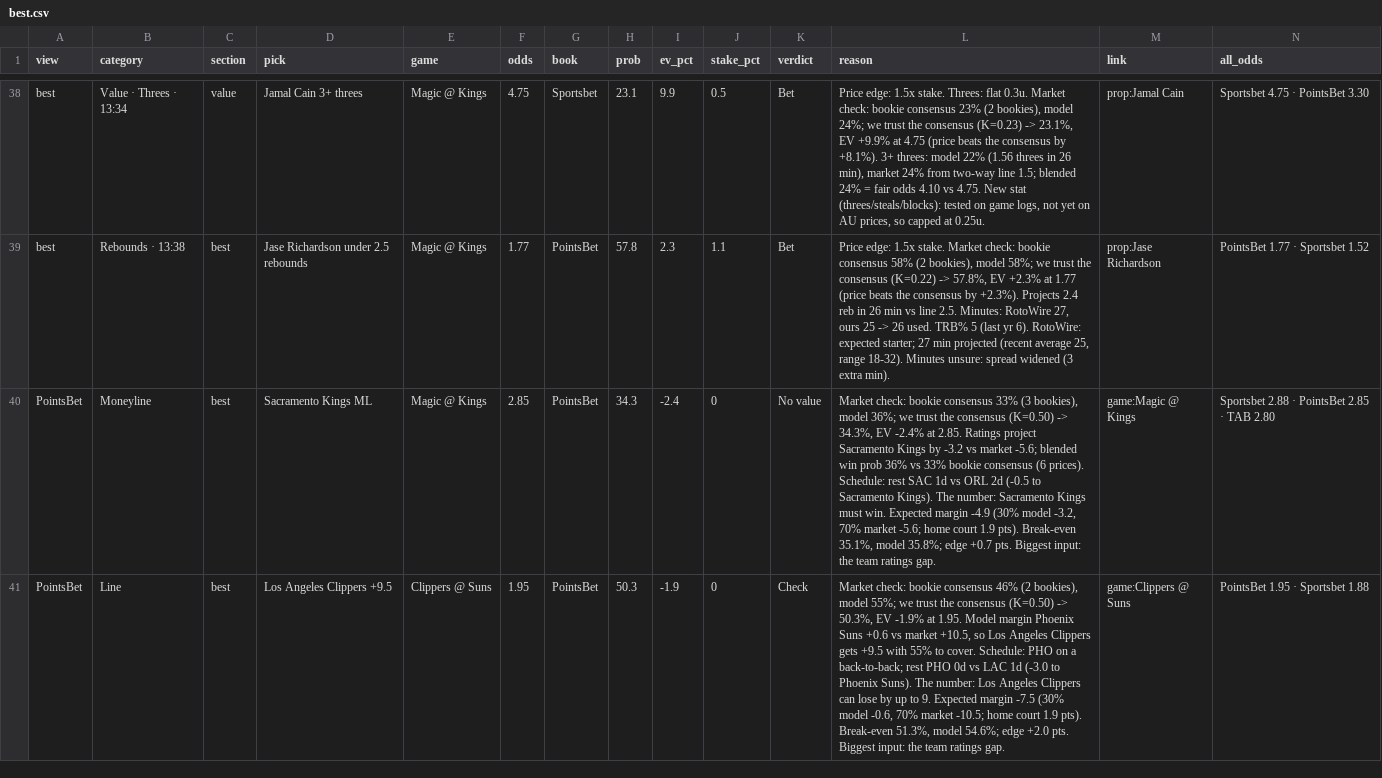
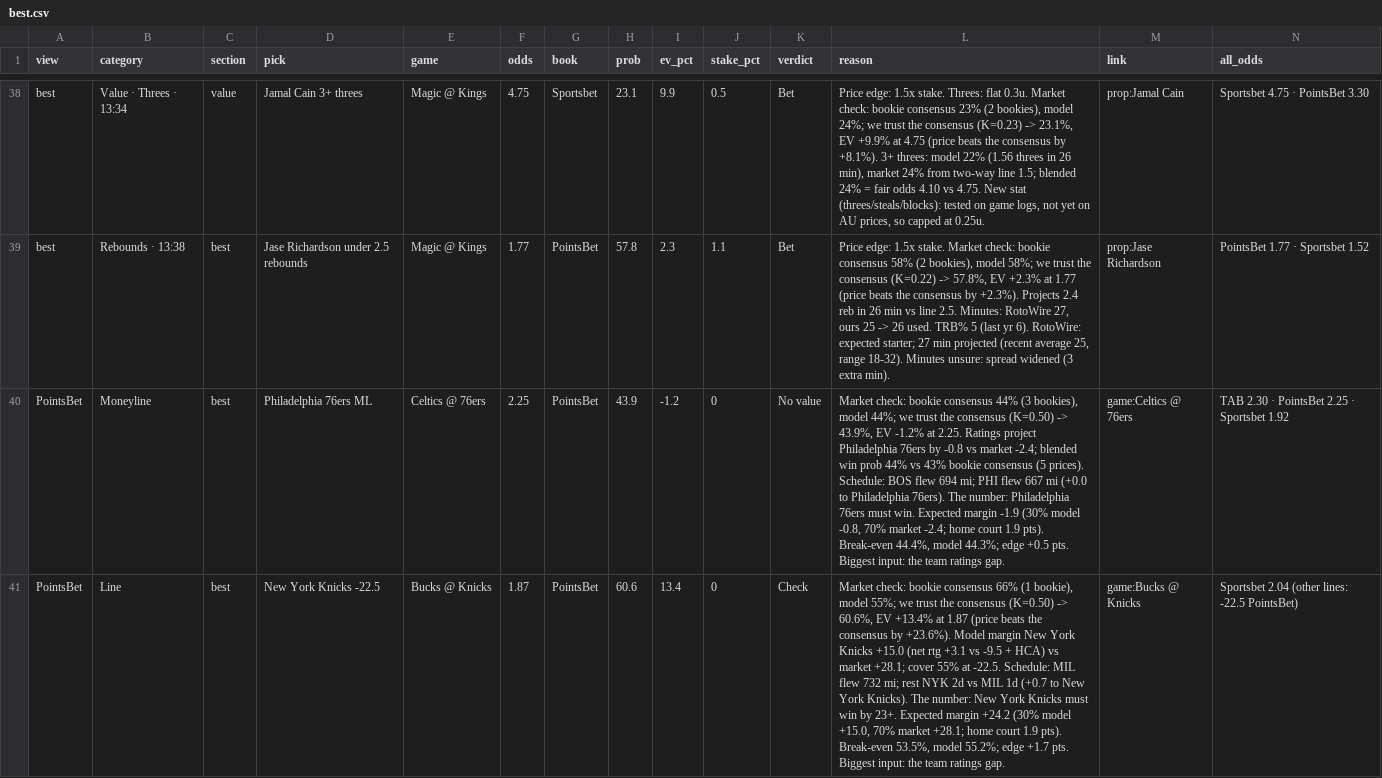
Before and after one commit to andrewkyriacou1993-lang/claudiopunt, a CSV file: data/best.csv, drawn as a sheet; only a part is shown, gaps mark what is left out; the diff covers the shown part only; the diff names each change by its address in the sheet, - before the commit and + after, or states it on an @@ line.

```diff
--- a/data/best.csv
+++ b/data/best.csv
-D40 (pick): Sacramento Kings ML
+D40 (pick): Philadelphia 76ers ML
-E40 (game): Magic @ Kings
+E40 (game): Celtics @ 76ers
-F40 (odds): 2.85
+F40 (odds): 2.25
-H40 (prob): 34.3
+H40 (prob): 43.9
-I40 (ev_pct): -2.4
+I40 (ev_pct): -1.2
-L40 (reason): …bookie consensus 33% (3 bookies), model 36%; we trust the consensus (K=0.50) -> 34.3%, EV -2.4% at 2.85. Ratings project Sacramento Kings by -3.2 vs market -5.6; blended win prob 36% vs 33% bookie consensus (6 prices). Schedule: rest SAC 1d vs ORL 2d (-0.5 to Sacramento Kings). The number: Sacramento Kings must win. Expected margin -4.9 (30% model -3.2, 70% market -5.6; home court 1.9 pts). Break-even 35.1%, model 35.8%; edge +0.7 pts. Biggest…
+L40 (reason): …bookie consensus 44% (3 bookies), model 44%; we trust the consensus (K=0.50) -> 43.9%, EV -1.2% at 2.25. Ratings project Philadelphia 76ers by -0.8 vs market -2.4; blended win prob 44% vs 43% bookie consensus (5 prices). Schedule: BOS flew 694 mi; PHI flew 667 mi (+0.0 to Philadelphia 76ers). The number: Philadelphia 76ers must win. Expected margin -1.9 (30% model -0.8, 70% market -2.4; home court 1.9 pts). Break-even 44.4%, model 44.3%; edge +0.5 pts. Biggest…
-M40 (link): game:Magic @ Kings
+M40 (link): game:Celtics @ 76ers
-N40 (all_odds): Sportsbet 2.88 · PointsBet 2.85 · TAB 2.80
+N40 (all_odds): TAB 2.30 · PointsBet 2.25 · Sportsbet 1.92
-D41 (pick): Los Angeles Clippers +9.5
+D41 (pick): New York Knicks -22.5
-E41 (game): Clippers @ Suns
+E41 (game): Bucks @ Knicks
-F41 (odds): 1.95
+F41 (odds): 1.87
-H41 (prob): 50.3
+H41 (prob): 60.6
-I41 (ev_pct): -1.9
+I41 (ev_pct): 13.4
-L41 (reason): …bookie consensus 46% (2 bookies), model 55%; we trust the consensus (K=0.50) -> 50.3%, EV -1.9% at 1.95. Model margin Phoenix Suns +0.6 vs market +10.5, so Los Angeles Clippers gets +9.5 with 55% to cover. Schedule: PHO on a back-to-back; rest PHO 0d vs LAC 1d (-3.0 to Phoenix Suns). The number: Los Angeles Clippers can lose by up to 9. Expected margin -7.5 (30% model -0.6, 70% market -10.5; home court 1.9 pts). Break-even 51.3%, model 54.6%; edge +2.0 pts. Biggest…
+L41 (reason): …bookie consensus 66% (1 bookie), model 55%; we trust the consensus (K=0.50) -> 60.6%, EV +13.4% at 1.87 (price beats the consensus by +23.6%). Model margin New York Knicks +15.0 (net rtg +3.1 vs -9.5 + HCA) vs market +28.1; cover 55% at -22.5. Schedule: MIL flew 732 mi; rest NYK 2d vs MIL 1d (+0.7 to New York Knicks). The number: New York Knicks must win by 23+. Expected margin +24.2 (30% model +15.0, 70% market +28.1; home court 1.9 pts). Break-even 53.5%, model 55.2%; edge +1.7 pts. Biggest…
-M41 (link): game:Clippers @ Suns
+M41 (link): game:Bucks @ Knicks
-N41 (all_odds): PointsBet 1.95 · Sportsbet 1.88
+N41 (all_odds): Sportsbet 2.04 (other lines: -22.5 PointsBet)
```
Also changed, not shown: 3 removed rows and 131 edited cells elsewhere in this file, data/bets.csv, data/chances.csv, 17 other files.
